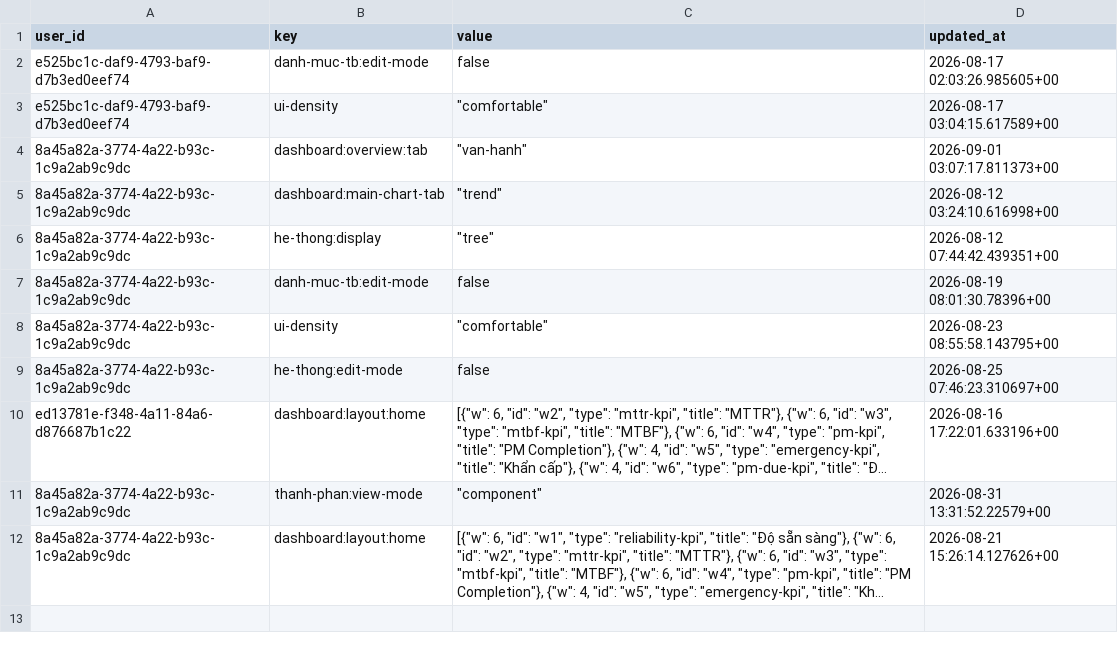
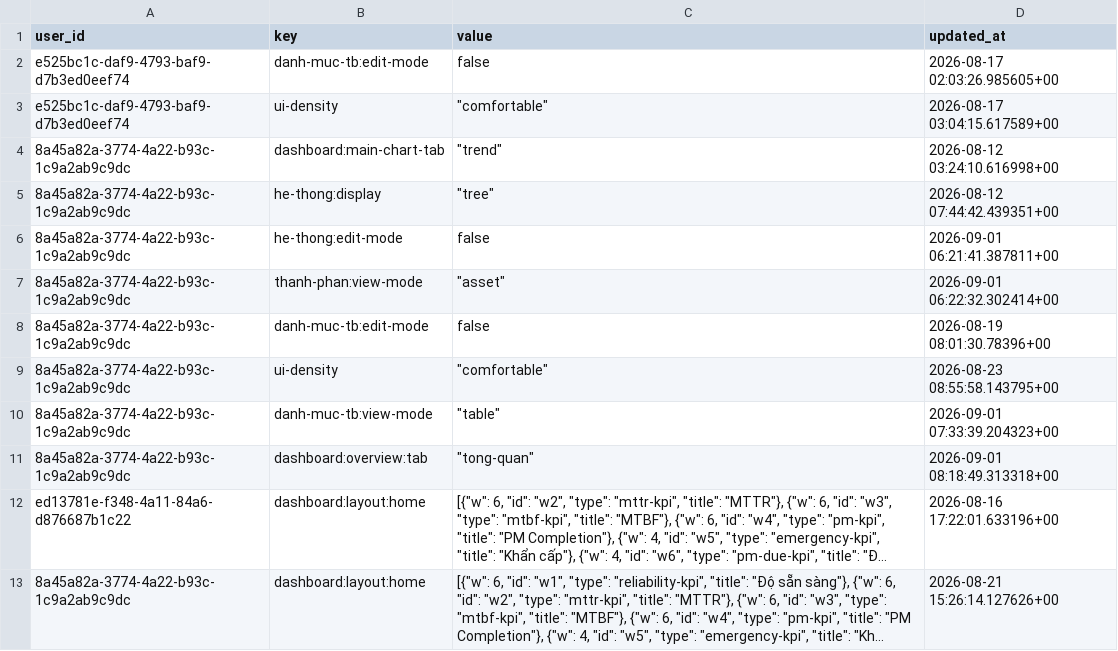
Before and after one commit to buileson93/cute-hub-next, a CSV file: supabase/dump/data/user_layout_prefs.csv, drawn as a sheet; long unchanged cells end in …; removed rows and columns are numbered as before the commit, all else as after; the diff names each change by its address in the sheet, - before the commit and + after, or states it on an @@ line.

```diff
--- a/supabase/dump/data/user_layout_prefs.csv
+++ b/supabase/dump/data/user_layout_prefs.csv
-row 4: 8a45a82a-3774-4a22-b93c-1c9a2ab9c9dc | dashboard:overview:tab | "van-hanh" | 2026-09-01 03:07:17.811373+00
+row 6: 8a45a82a-3774-4a22-b93c-1c9a2ab9c9dc | he-thong:edit-mode | false | 2026-09-01 06:21:41.387811+00
+row 7: 8a45a82a-3774-4a22-b93c-1c9a2ab9c9dc | thanh-phan:view-mode | "asset" | 2026-09-01 06:22:32.302414+00
-B10 (key): he-thong:edit-mode
+B10 (key): danh-muc-tb:view-mode
-C10 (value): false
+C10 (value): "table"
-D10 (updated_at): 2026-08-25 07:46:23.310697+00
+D10 (updated_at): 2026-09-01 07:33:39.204323+00
+row 11: 8a45a82a-3774-4a22-b93c-1c9a2ab9c9dc | dashboard:overview:tab | "tong-quan" | 2026-09-01 08:18:49.313318+00
-row 11: 8a45a82a-3774-4a22-b93c-1c9a2ab9c9dc | thanh-phan:view-mode | "component" | 2026-08-31 13:31:52.22579+00
```
Also changed, not shown: supabase/dump/data/bang_cot_tuy_chinh.csv, supabase/dump/data/form_submission.csv, 12 other files.
